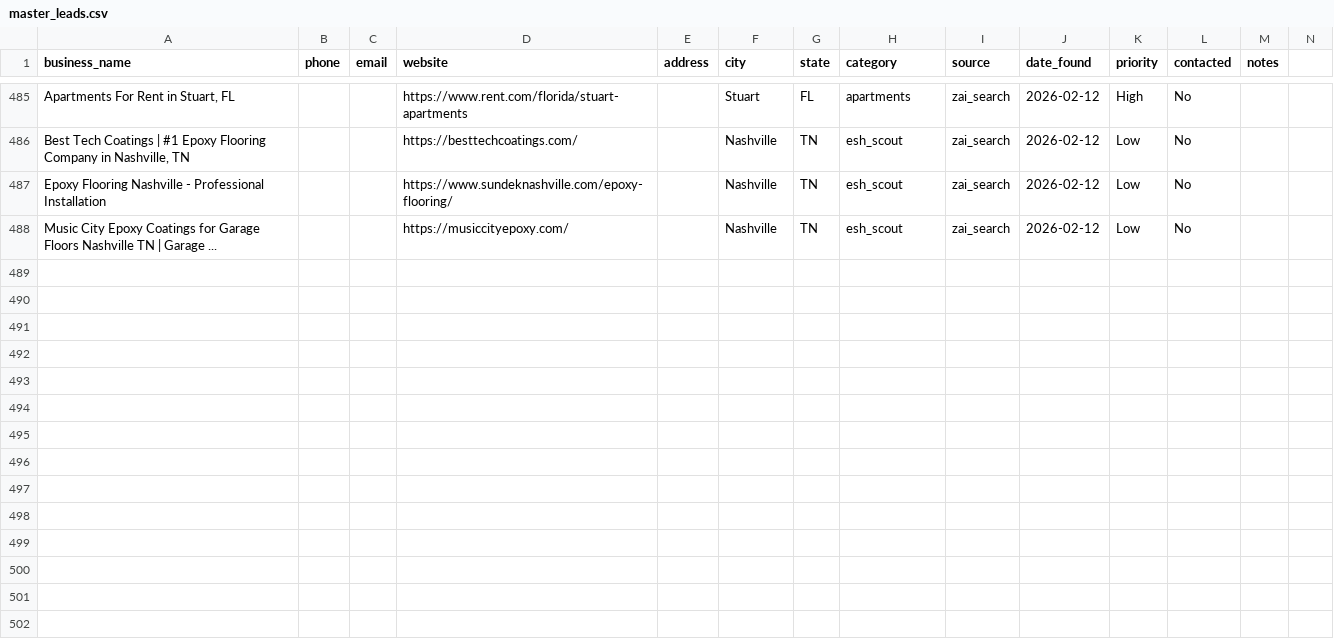
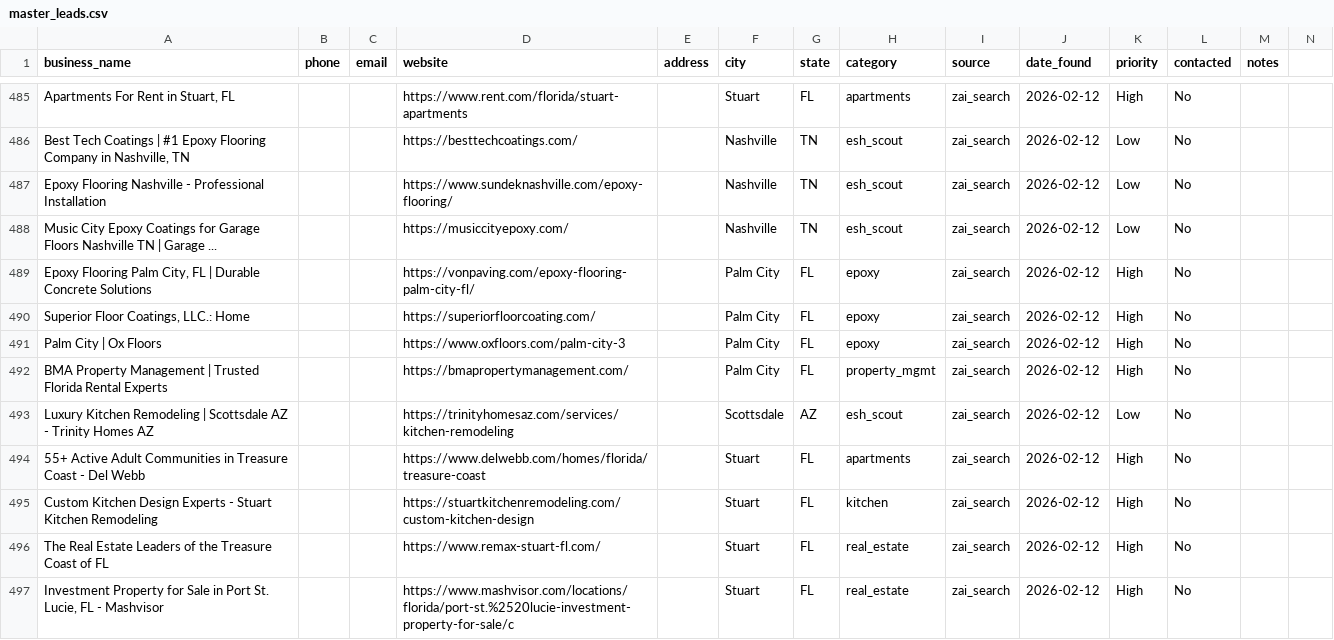
Before and after one commit to QuantumCotton/daily-reports, a CSV file: leads/master_leads.csv, drawn as a sheet; only a part is shown, gaps mark what is left out; rows hold the shown columns only; the diff names each change by its address in the sheet, - before the commit and + after, or states it on an @@ line.

Commit message:
Auto-update 15:30 UTC | 496 leads

```diff
--- a/leads/master_leads.csv
+++ b/leads/master_leads.csv
+row 489: Epoxy Flooring Palm City, FL | Durable Concrete Solutions |  |  | https://vonpaving.com/epoxy-flooring-palm-city-fl/ |  | Palm City | FL | epoxy | zai_search | 2026-02-12 | High | No
+row 490: Superior Floor Coatings, LLC.: Home |  |  | https://superiorfloorcoating.com/ |  | Palm City | FL | epoxy | zai_search | 2026-02-12 | High | No
+row 491: Palm City | Ox Floors |  |  | https://www.oxfloors.com/palm-city-3 |  | Palm City | FL | epoxy | zai_search | 2026-02-12 | High | No
+row 492: BMA Property Management | Trusted Florida Rental Experts |  |  | https://bmapropertymanagement.com/ |  | Palm City | FL | property_mgmt | zai_search | 2026-02-12 | High | No
+row 493: Luxury Kitchen Remodeling | Scottsdale AZ - Trinity Homes AZ |  |  | https://trinityhomesaz.com/services/kitchen-remodeling |  | Scottsdale | AZ | esh_scout | zai_search | 2026-02-12 | Low | No
+row 494: 55+ Active Adult Communities in Treasure Coast - Del Webb |  |  | https://www.delwebb.com/homes/florida/treasure-coast |  | Stuart | FL | apartments | zai_search | 2026-02-12 | High | No
+row 495: Custom Kitchen Design Experts - Stuart Kitchen Remodeling |  |  | https://stuartkitchenremodeling.com/custom-kitchen-design |  | Stuart | FL | kitchen | zai_search | 2026-02-12 | High | No
+row 496: The Real Estate Leaders of the Treasure Coast of FL |  |  | https://www.remax-stuart-fl.com/ |  | Stuart | FL | real_estate | zai_search | 2026-02-12 | High | No
+row 497: Investment Property for Sale in Port St. Lucie, FL - Mashvisor |  |  | https://www.mashvisor.com/locations/florida/port-st.%2520lucie-investment-property-for-sale/c |  | Stuart | FL | real_estate | zai_search | 2026-02-12 | High | No
```
Also changed, not shown: 8 other files.
